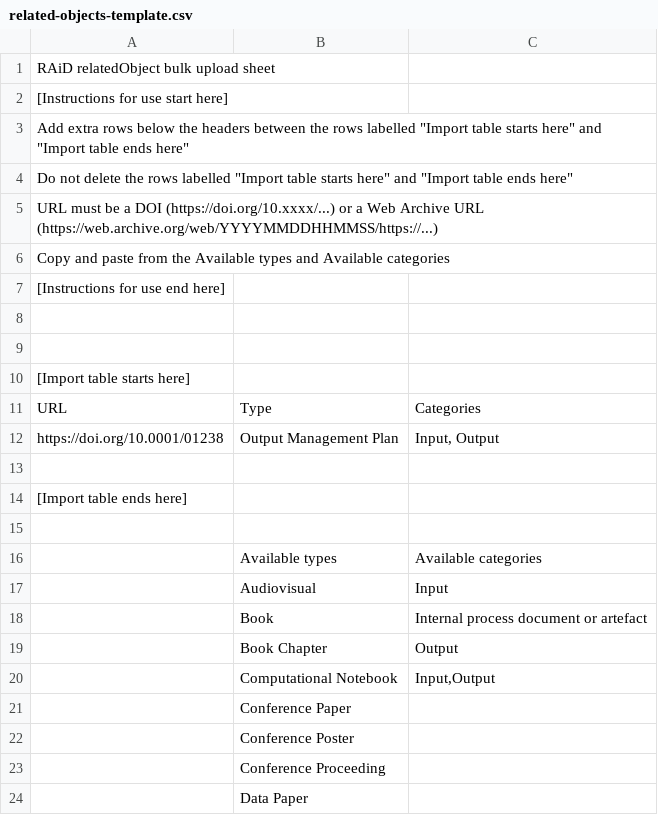
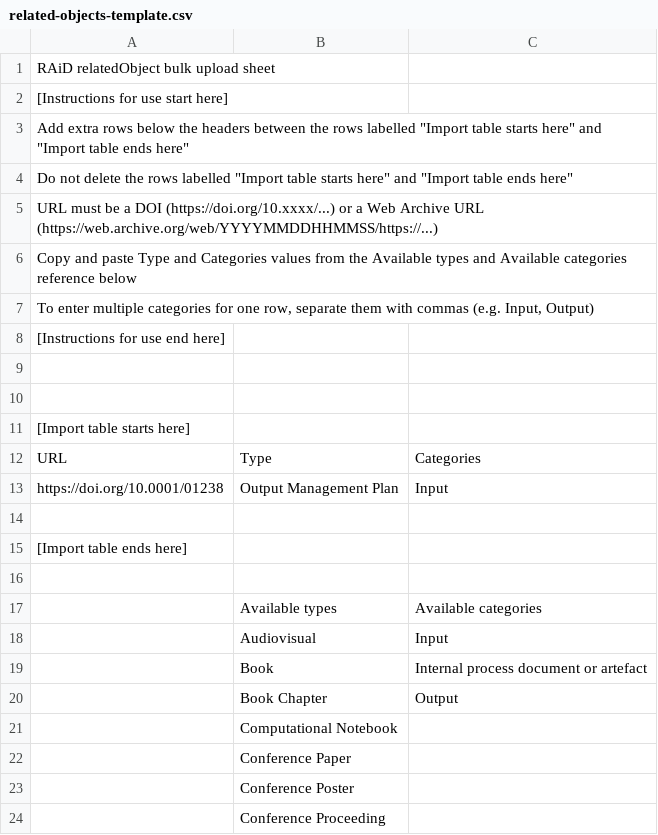
Before and after one commit to au-research/raid-au, a CSV file: raid-agency-app/public/templates/related-objects-template.csv, drawn as a sheet; only a part is shown; the shorter side is filled out with more unchanged rows.

```diff
--- a/raid-agency-app/public/templates/related-objects-template.csv
+++ b/raid-agency-app/public/templates/related-objects-template.csv
@@ -5,3 +5,4 @@ RAiD relatedObject bulk upload sheet
 "URL must be a DOI (https://doi.org/10.xxxx/...) or a Web Archive URL (https://web.archive.org/web/YYYYMMDDHHMMSS/https://...)"
-Copy and paste from the Available types and Available categories
+"Copy and paste Type and Categories values from the Available types and Available categories reference below"
+"To enter multiple categories for one row, separate them with commas (e.g. Input, Output)"
 [Instructions for use end here]
@@ -11,3 +12,3 @@ Copy and paste from the Available types and Available categories
 URL,Type,Categories
-https://doi.org/10.0001/01238,Output Management Plan,"Input, Output"
+https://doi.org/10.0001/01238,Output Management Plan,Input
 
@@ -19,3 +20,3 @@ https://doi.org/10.0001/01238,Output Management Plan,"Input, Output"
 ,Book Chapter,Output
-,Computational Notebook,"Input,Output"
+,Computational Notebook,
 ,Conference Paper,
```
Also changed, not shown: 2 other files.
